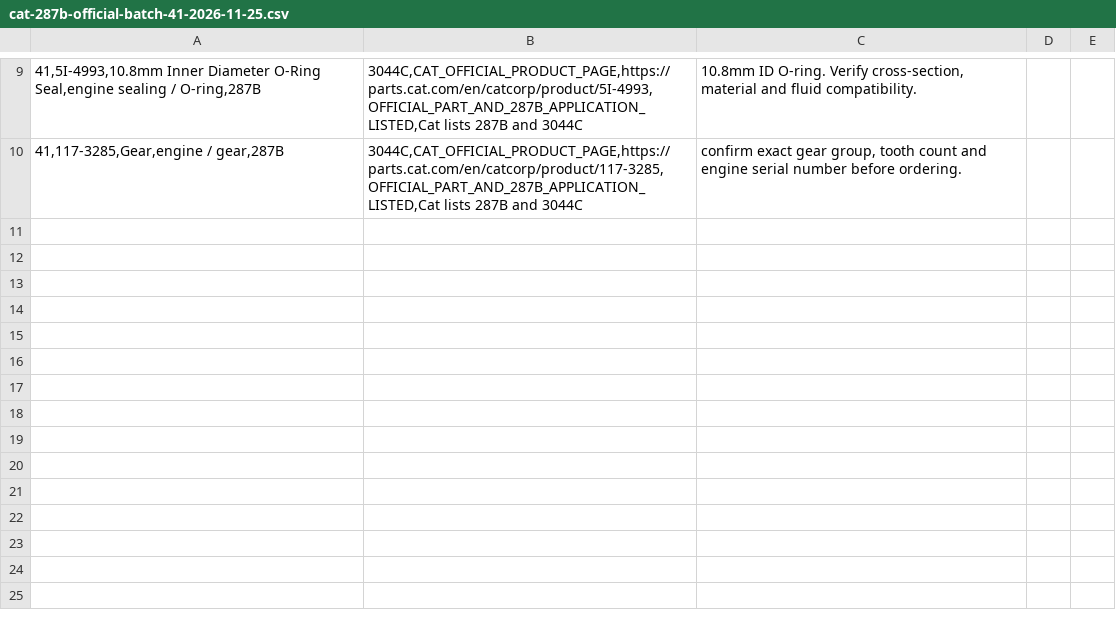
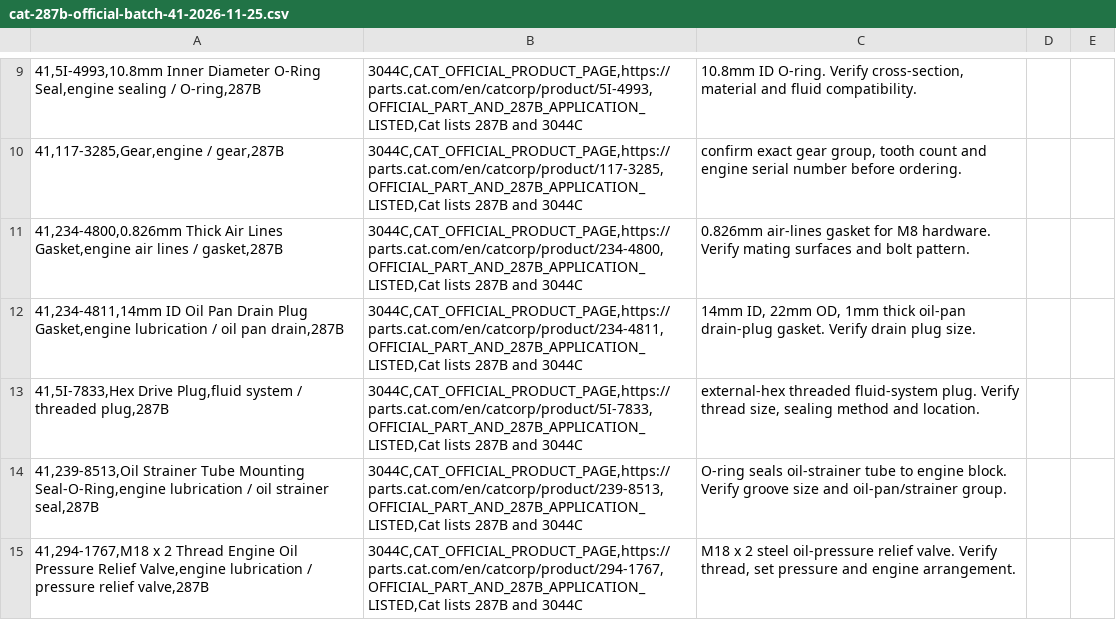
Before and after one commit to saeed860/Amoot-Machine, a CSV file: data/cat-287b-official-batch-41-2026-11-25.csv, drawn as a sheet; only a part is shown, gaps mark what is left out; the diff names each change by its address in the sheet, - before the commit and + after, or states it on an @@ line.

Commit message:
catalog: add five Cat 287B lubrication and fluid-sealing parts to batch 41

```diff
--- a/data/cat-287b-official-batch-41-2026-11-25.csv
+++ b/data/cat-287b-official-batch-41-2026-11-25.csv
+row 11: 41,234-4800,0.826mm Thick Air Lines Gasket,engine air lines / gasket,287B | 3044C,CAT_OFFICIAL_PRODUCT_PAGE,https://parts.cat.com/en/catcorp/product/234-4800,OFFICIAL_PART_AND_287B_APPLICATION_LISTED,Cat lists 287B and 3044C | 0.826mm air-lines gasket for M8 hardware. Verify mating surfaces and bolt pattern.
+row 12: 41,234-4811,14mm ID Oil Pan Drain Plug Gasket,engine lubrication / oil pan drain,287B | 3044C,CAT_OFFICIAL_PRODUCT_PAGE,https://parts.cat.com/en/catcorp/product/234-4811,OFFICIAL_PART_AND_287B_APPLICATION_LISTED,Cat lists 287B and 3044C | 14mm ID, 22mm OD, 1mm thick oil-pan drain-plug gasket. Verify drain plug size.
+row 13: 41,5I-7833,Hex Drive Plug,fluid system / threaded plug,287B | 3044C,CAT_OFFICIAL_PRODUCT_PAGE,https://parts.cat.com/en/catcorp/product/5I-7833,OFFICIAL_PART_AND_287B_APPLICATION_LISTED,Cat lists 287B and 3044C | external-hex threaded fluid-system plug. Verify thread size, sealing method and location.
+row 14: 41,239-8513,Oil Strainer Tube Mounting Seal-O-Ring,engine lubrication / oil strainer seal,287B | 3044C,CAT_OFFICIAL_PRODUCT_PAGE,https://parts.cat.com/en/catcorp/product/239-8513,OFFICIAL_PART_AND_287B_APPLICATION_LISTED,Cat lists 287B and 3044C | O-ring seals oil-strainer tube to engine block. Verify groove size and oil-pan/strainer group.
+row 15: 41,294-1767,M18 x 2 Thread Engine Oil Pressure Relief Valve,engine lubrication / pressure relief valve,287B | 3044C,CAT_OFFICIAL_PRODUCT_PAGE,https://parts.cat.com/en/catcorp/product/294-1767,OFFICIAL_PART_AND_287B_APPLICATION_LISTED,Cat lists 287B and 3044C | M18 x 2 steel oil-pressure relief valve. Verify thread, set pressure and engine arrangement.
```
